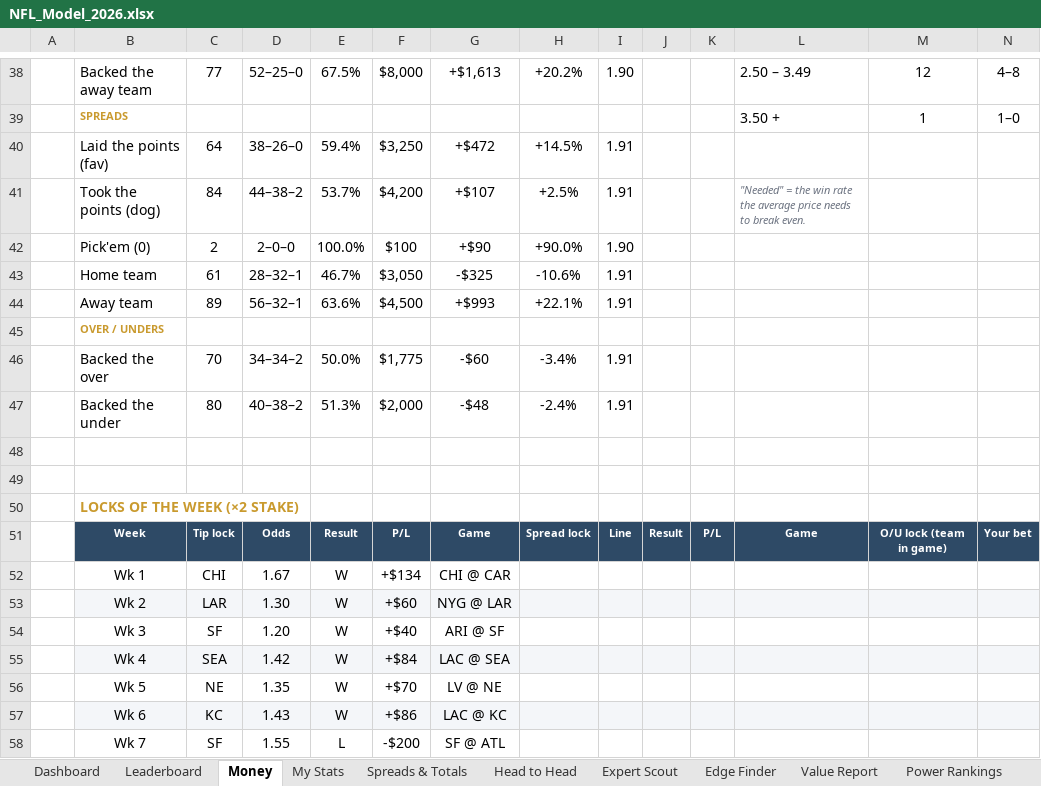
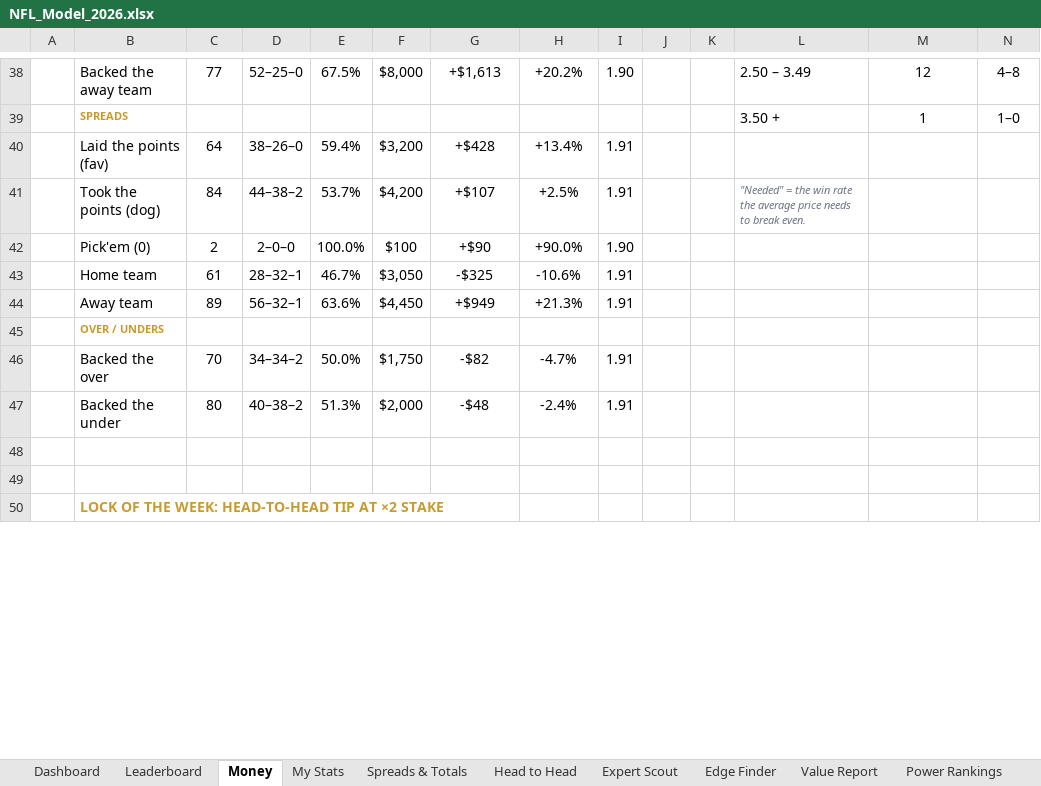
Before and after one commit to THOMASNOONAN155/tios-data, an Excel workbook: nfl-model/output/NFL_Model_2026.xlsx, sheet Money, drawn as a sheet; only a part is shown, gaps mark what is left out; values as stored, in another font and other column widths than the file's, no borders; charts and pictures and conditional formats not drawn; removed rows and columns are numbered as before the commit, all else as after; rows hold the shown columns only; the diff covers the shown part only; the diff names each change by its address in the sheet, - before the commit and + after, or states it on an @@ line.

```diff
--- a/nfl-model/output/NFL_Model_2026.xlsx (sheet Money)
+++ b/nfl-model/output/NFL_Model_2026.xlsx (sheet Money)
-F40: $3,250
+F40: $3,200
-G40: +$472
+G40: +$428
-H40: +14.5%
+H40: +13.4%
-F44: $4,500
+F44: $4,450
-G44: +$993
+G44: +$949
-H44: +22.1%
+H44: +21.3%
-F46: $1,775
+F46: $1,750
-G46: -$60
+G46: -$82
-H46: -3.4%
+H46: -4.7%
-B50: LOCKS OF THE WEEK (×2 STAKE)
+B50: LOCK OF THE WEEK: HEAD-TO-HEAD TIP AT ×2 STAKE
-row 51:  | Week | Tip lock | Odds | Result | P/L | Game | Spread lock | Line | Result | P/L | Game | O/U lock (team in game) | Your bet
-row 52:  | Wk 1 | CHI | 1.67 | W | +$134 | CHI @ CAR
-row 53:  | Wk 2 | LAR | 1.30 | W | +$60 | NYG @ LAR
-row 54:  | Wk 3 | SF | 1.20 | W | +$40 | ARI @ SF
-row 55:  | Wk 4 | SEA | 1.42 | W | +$84 | LAC @ SEA
-row 56:  | Wk 5 | NE | 1.35 | W | +$70 | LV @ NE
-row 57:  | Wk 6 | KC | 1.43 | W | +$86 | LAC @ KC
-row 58:  | Wk 7 | SF | 1.55 | L | -$200 | SF @ ATL
```
Also changed, not shown: 12 added rows, 4 removed rows, 8 edited cells and cell formats elsewhere in this sheet, sheet Wk 18, sheet Wk 17, sheet Wk 15, sheet Wk 12, sheet Wk 16, sheet Wk 10, 14 more sheets, nfl-model/inputs/tipping_inputs.xlsx, 8 other files.
